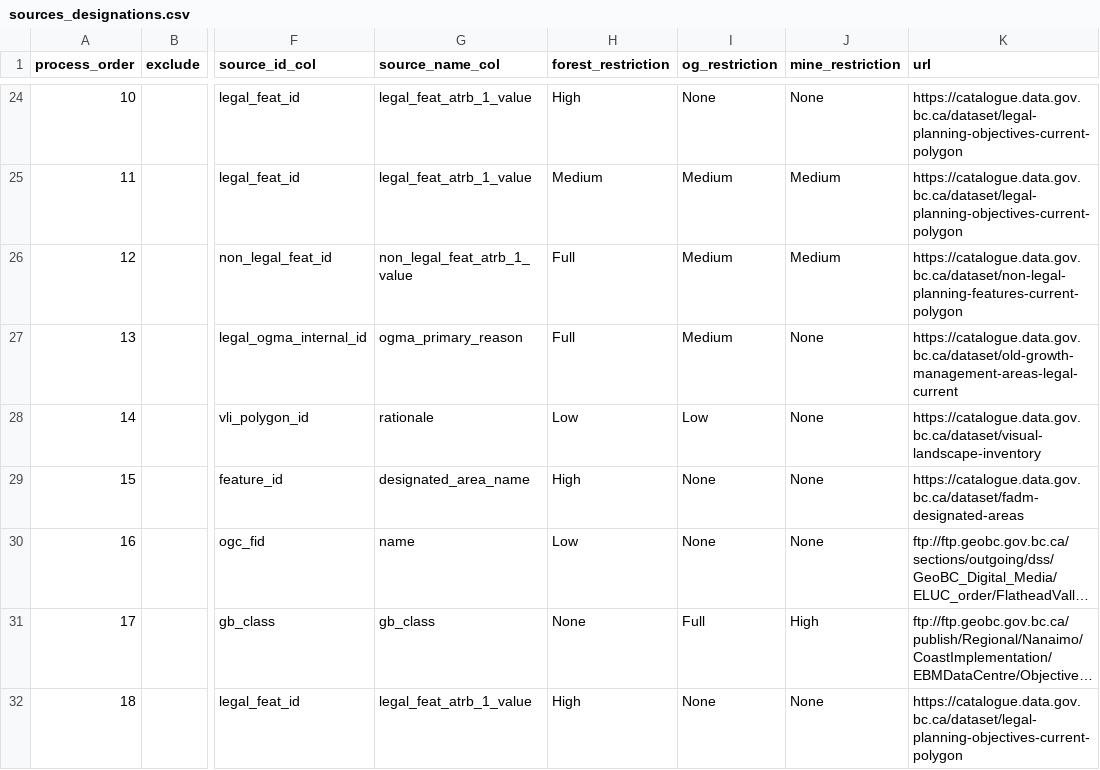
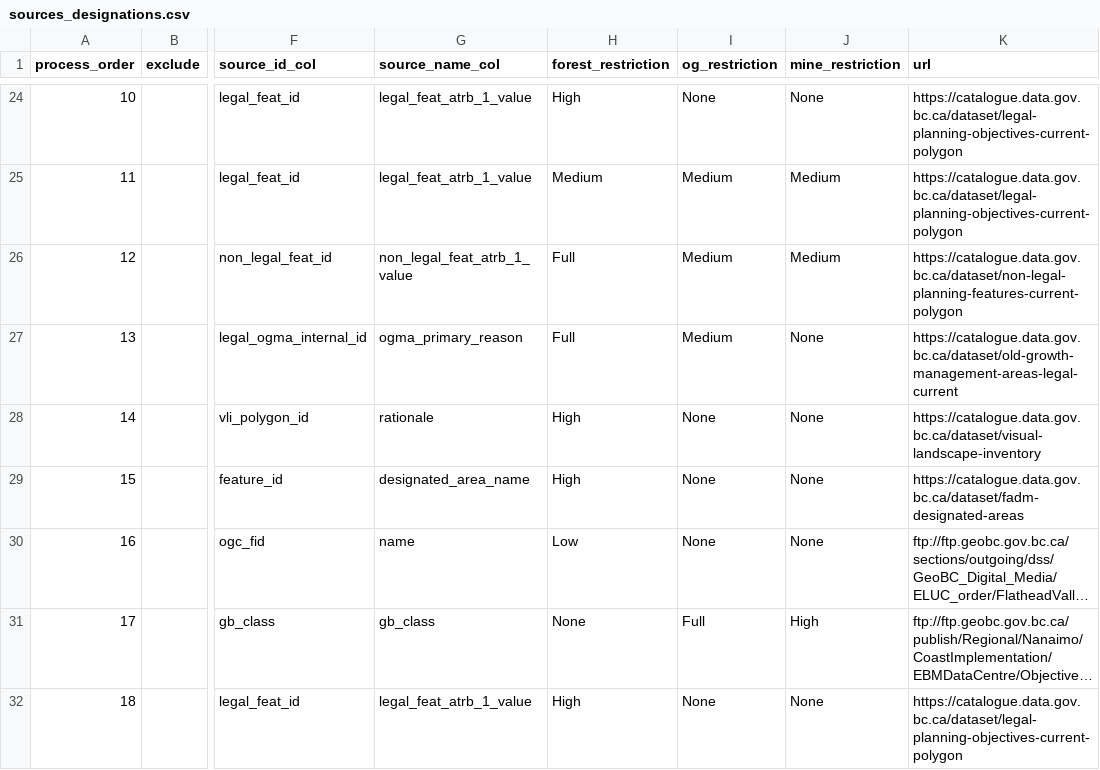
Before and after one commit to bcgov/designatedlands, a CSV file: sources_designations.csv, drawn as a sheet; only a part is shown, gaps mark what is left out; long unchanged cells end in …; the diff names each change by its address in the sheet, - before the commit and + after, or states it on an @@ line.

Commit message:
Fix VQO preserve

```diff
--- a/sources_designations.csv
+++ b/sources_designations.csv
-H28 (forest_restriction): Low
+H28 (forest_restriction): High
-I28 (og_restriction): Low
+I28 (og_restriction): None
```
